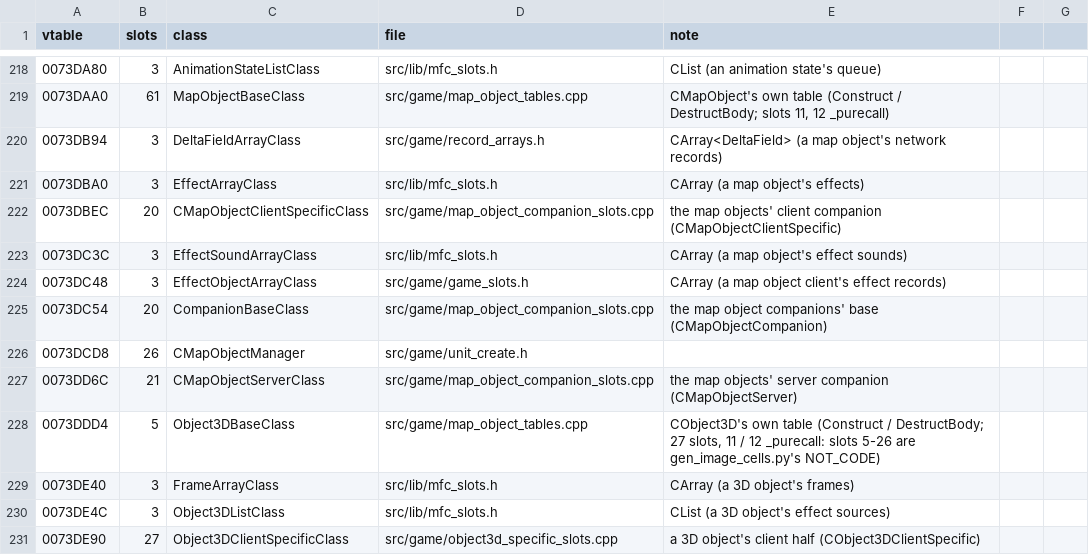
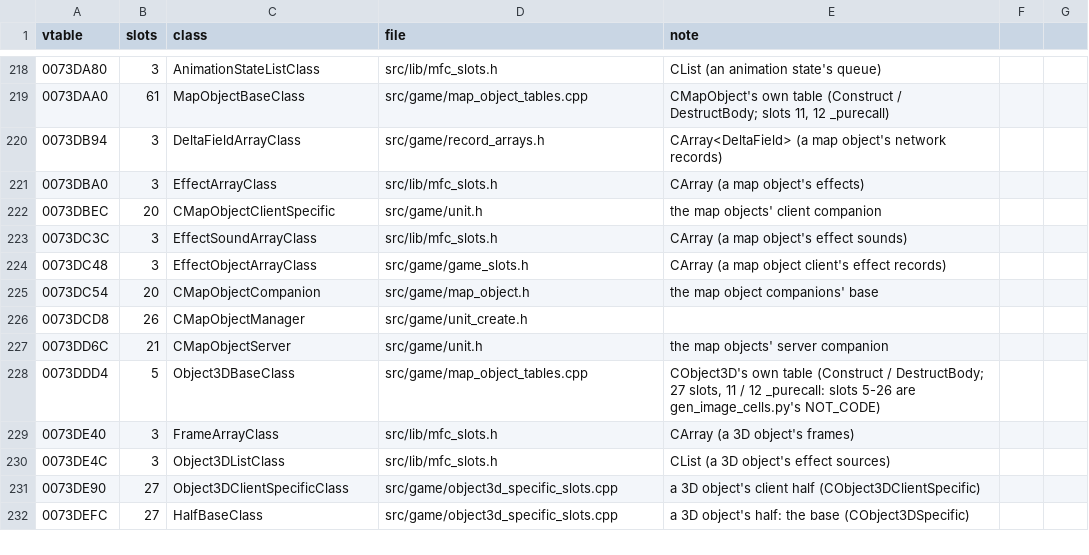
Before and after one commit to DoctorGester/ei-rebuild, a CSV file: config/retired_vtables.csv, drawn as a sheet; only a part is shown, gaps mark what is left out; the shorter side is filled out with more unchanged rows.

```diff
--- a/config/retired_vtables.csv
+++ b/config/retired_vtables.csv
@@ -221,8 +221,8 @@ vtable,slots,class,file,note
 0073DBA0,3,EffectArrayClass,src/lib/mfc_slots.h,CArray (a map object's effects)
-0073DBEC,20,CMapObjectClientSpecificClass,src/game/map_object_companion_slots.cpp,the map objects' client companion (CMapObjectClientSpecific)
+0073DBEC,20,CMapObjectClientSpecific,src/game/unit.h,the map objects' client companion
 0073DC3C,3,EffectSoundArrayClass,src/lib/mfc_slots.h,CArray (a map object's effect sounds)
 0073DC48,3,EffectObjectArrayClass,src/game/game_slots.h,CArray (a map object client's effect records)
-0073DC54,20,CompanionBaseClass,src/game/map_object_companion_slots.cpp,the map object companions' base (CMapObjectCompanion)
+0073DC54,20,CMapObjectCompanion,src/game/map_object.h,the map object companions' base
 0073DCD8,26,CMapObjectManager,src/game/unit_create.h,
-0073DD6C,21,CMapObjectServerClass,src/game/map_object_companion_slots.cpp,the map objects' server companion (CMapObjectServer)
+0073DD6C,21,CMapObjectServer,src/game/unit.h,the map objects' server companion
 0073DDD4,5,Object3DBaseClass,src/game/map_object_tables.cpp,"CObject3D's own table (Construct / DestructBody; 27 slots, 11 / 12 _purecall: slots 5-26 are gen_image_cells.py's NOT_CODE)"
```
Also changed, not shown: 13 other files.
